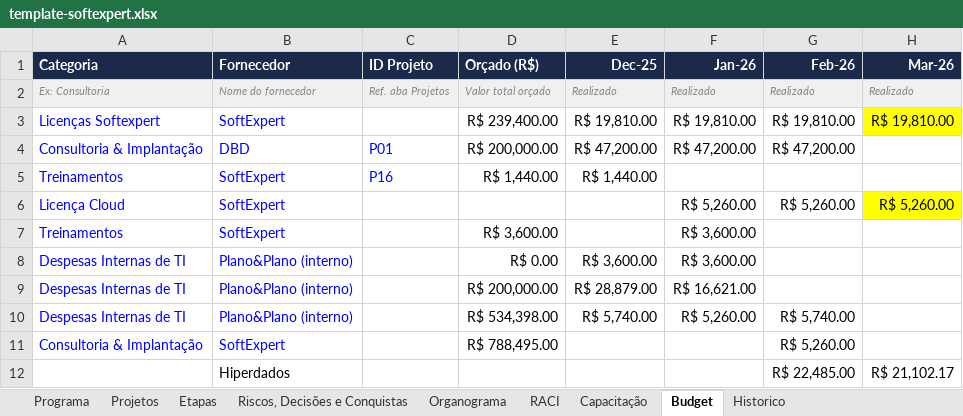
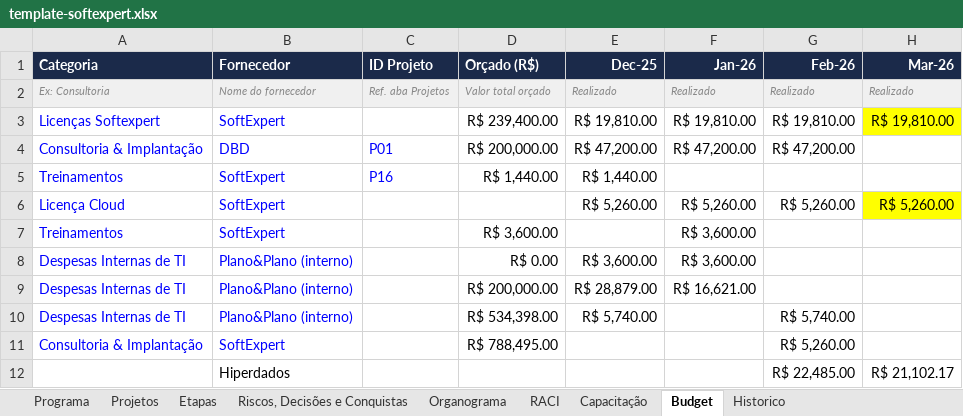
Before and after one commit to Lucas7Fernandes/Softexpert, an Excel workbook: template-softexpert.xlsx, sheet Budget, drawn as a sheet; only a part is shown; values as stored, in another font and other column widths than the file's, no borders; the diff names each change by its address in the sheet, - before the commit and + after, or states it on an @@ line.

Commit message:
Atualização automática da planilha

```diff
--- a/template-softexpert.xlsx (sheet Budget)
+++ b/template-softexpert.xlsx (sheet Budget)
-E6 (Dec-25): (empty)
+E6 (Dec-25): R$ 5,260.00
-F10 (Jan-26): R$ 5,260.00
+F10 (Jan-26): (empty)
```
